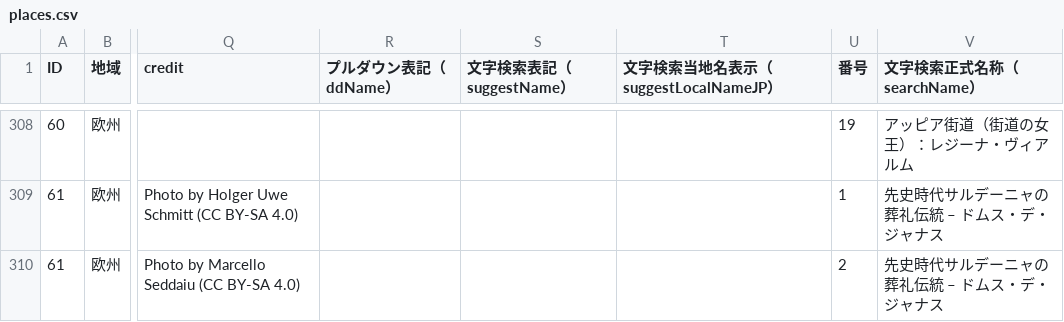
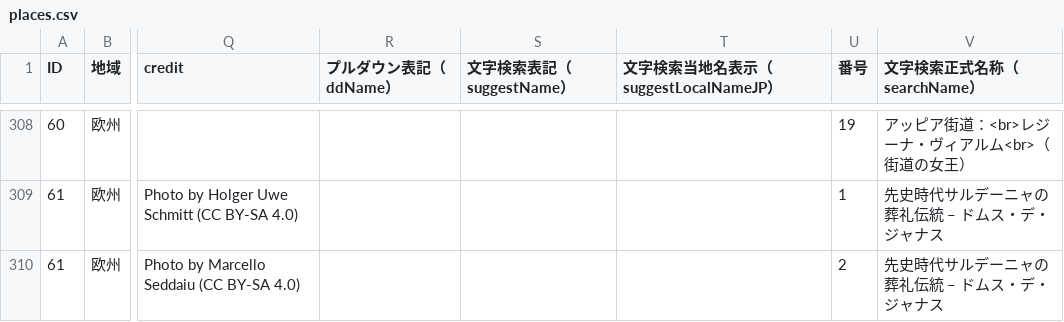
Before and after one commit to hyukis1867/World-Heritage-map, a CSV file: places.csv, drawn as a sheet; only a part is shown, gaps mark what is left out; the diff covers the shown part only; the diff names each change by its address in the sheet, - before the commit and + after, or states it on an @@ line.

```diff
--- a/places.csv
+++ b/places.csv
-V308 (文字検索正式名称（searchName）): アッピア街道（街道の女王）：レジーナ・ヴィアルム
+V308 (文字検索正式名称（searchName）): アッピア街道：<br>レジーナ・ヴィアルム<br>（街道の女王）
```
Also changed, not shown: 29 edited cells elsewhere in this file.
